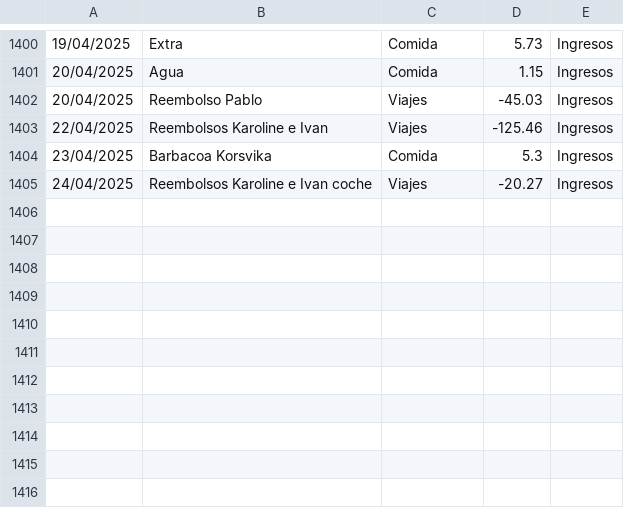
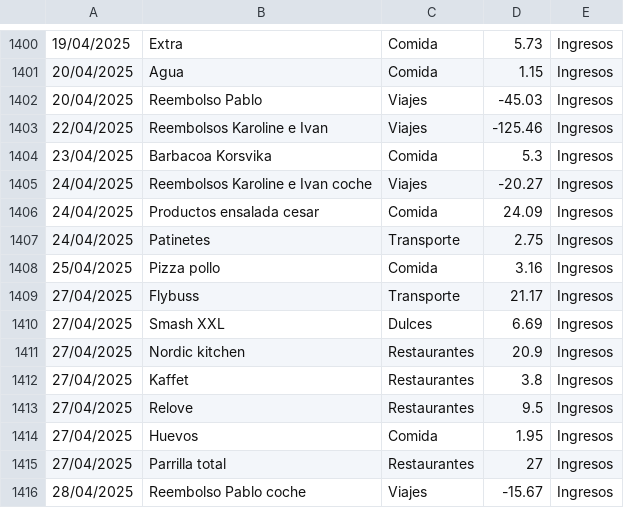
Before and after one commit to IAmTheMister/gastosKivy, a CSV file: admin/gastos_admin.csv, drawn as a sheet; only a part is shown, gaps mark what is left out; the diff names each change by its address in the sheet, - before the commit and + after, or states it on an @@ line.

Commit message:
Gastos 28/04/2025

```diff
--- a/admin/gastos_admin.csv
+++ b/admin/gastos_admin.csv
+row 1406: 24/04/2025 | Productos ensalada cesar | Comida | 24.09 | Ingresos
+row 1407: 24/04/2025 | Patinetes | Transporte | 2.75 | Ingresos
+row 1408: 25/04/2025 | Pizza pollo | Comida | 3.16 | Ingresos
+row 1409: 27/04/2025 | Flybuss | Transporte | 21.17 | Ingresos
+row 1410: 27/04/2025 | Smash XXL | Dulces | 6.69 | Ingresos
+row 1411: 27/04/2025 | Nordic kitchen | Restaurantes | 20.9 | Ingresos
+row 1412: 27/04/2025 | Kaffet | Restaurantes | 3.8 | Ingresos
+row 1413: 27/04/2025 | Relove | Restaurantes | 9.5 | Ingresos
+row 1414: 27/04/2025 | Huevos | Comida | 1.95 | Ingresos
+row 1415: 27/04/2025 | Parrilla total | Restaurantes | 27 | Ingresos
+row 1416: 28/04/2025 | Reembolso Pablo coche | Viajes | -15.67 | Ingresos
```
Also changed, not shown: admin/ingresos_admin.csv, admin/viajes_admin.csv.
